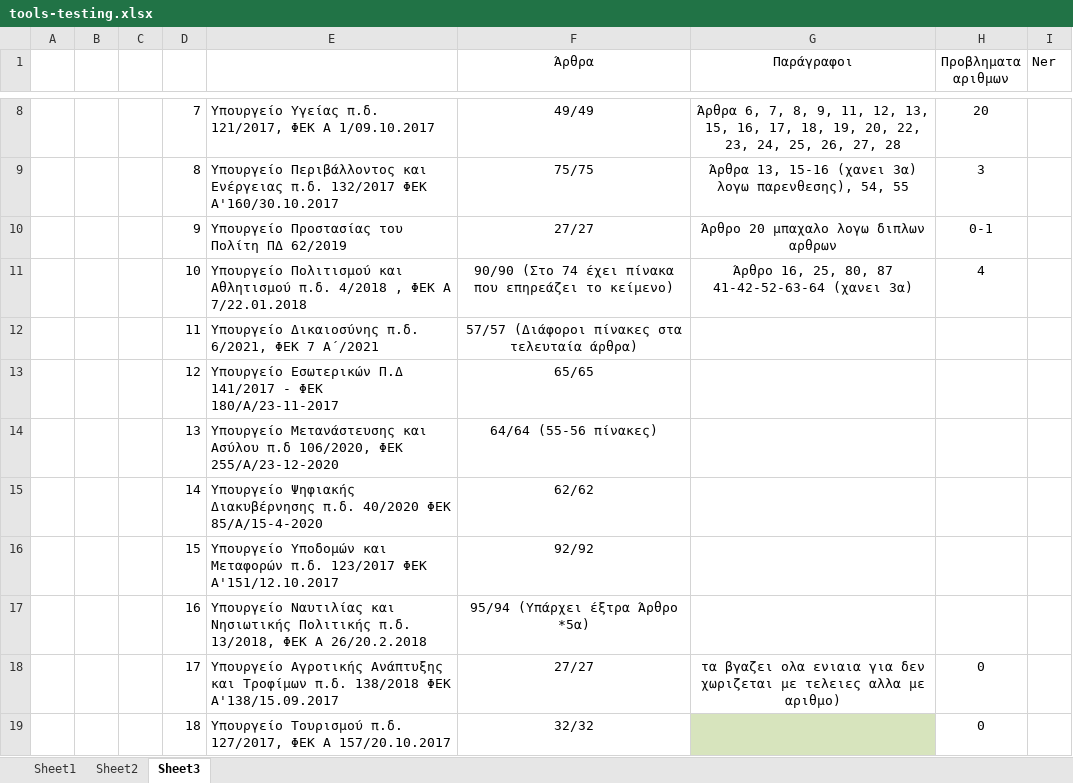
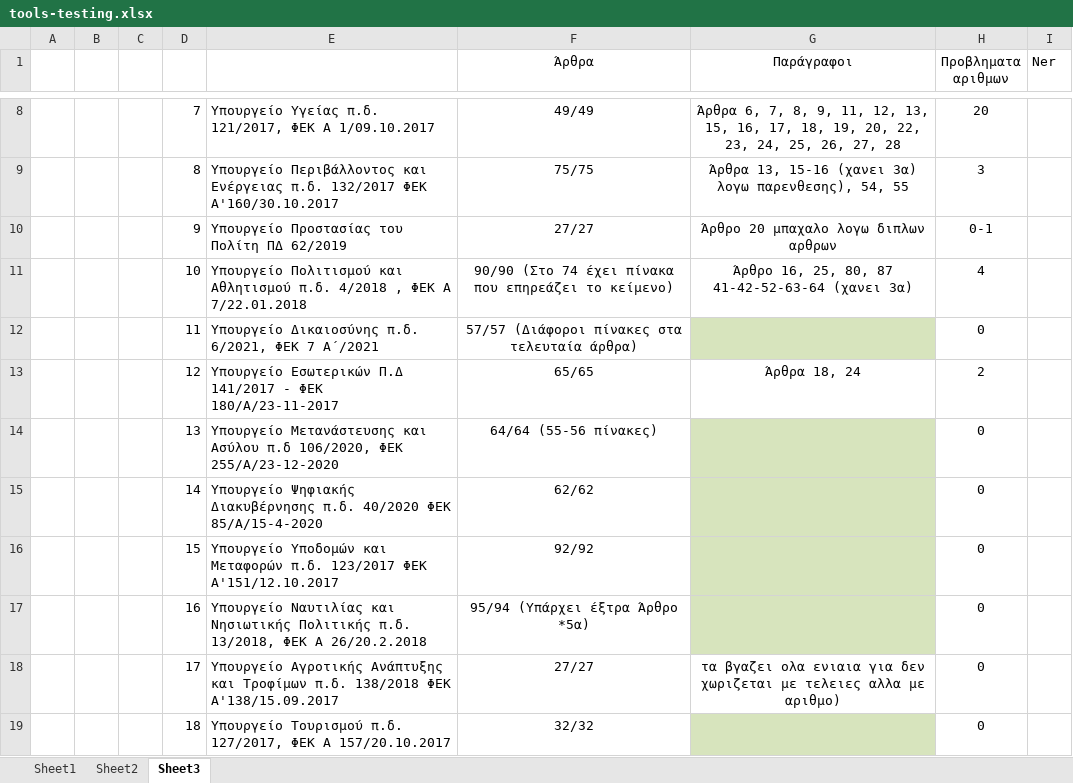
Before and after one commit to dorg-ihu/gg-extraction-2022, an Excel workbook: tools-testing.xlsx, sheet Sheet3, drawn as a sheet; only a part is shown, gaps mark what is left out; values as stored, in another font and other column widths than the file's, no borders; the diff names each change by its address in the sheet, - before the commit and + after, or states it on an @@ line.

```diff
--- a/tools-testing.xlsx (sheet Sheet3)
+++ b/tools-testing.xlsx (sheet Sheet3)
-G12 fill: none
+G12 fill: #D7E4BD
-H12 (Προβληματα αριθμων): (empty)
+H12 (Προβληματα αριθμων): 0
-G13 (Παράγραφοι): (empty)
+G13 (Παράγραφοι): Άρθρα 18, 24
-H13 (Προβληματα αριθμων): (empty)
+H13 (Προβληματα αριθμων): 2
-G14:G17 fill: none
+G14:G17 fill: #D7E4BD
-H14:H17 (Προβληματα αριθμων): (empty)
+H14:H17 (Προβληματα αριθμων): 0
```
Also changed, not shown: 1 other file.
